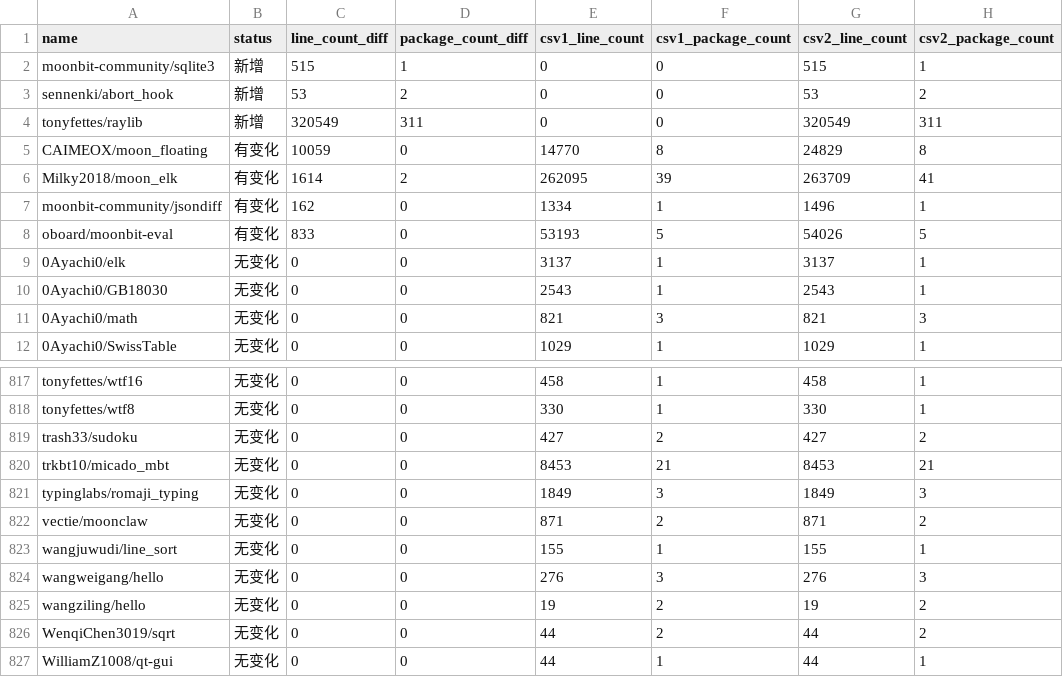
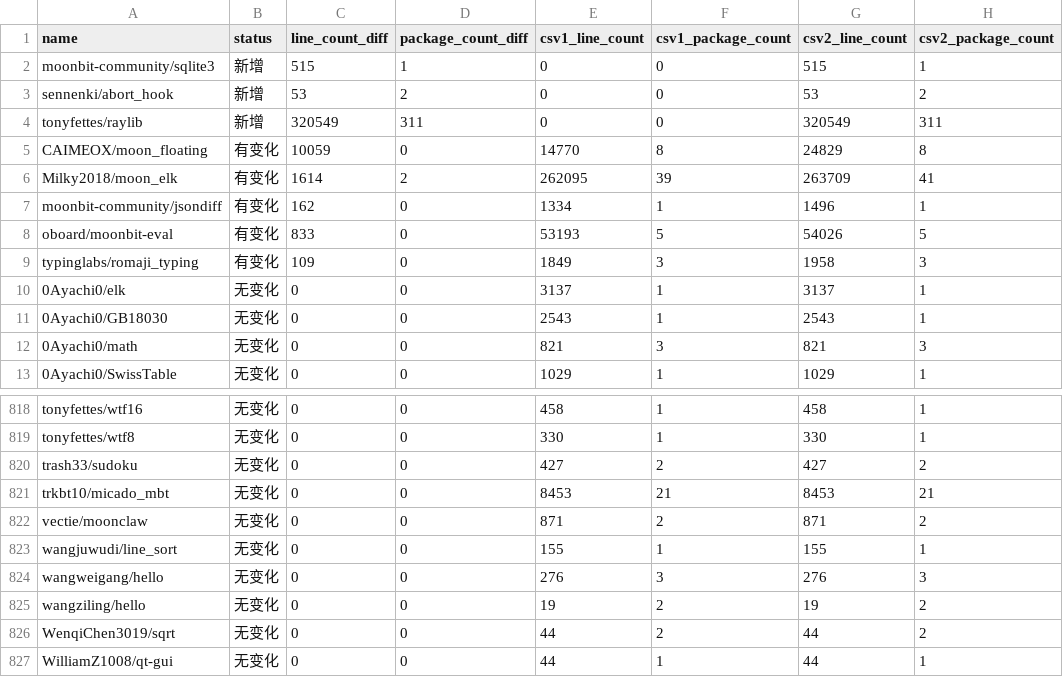
Before and after one commit to Pmemmm/MooncakesDailyData, a CSV file: diff/2026-02-26.diff.csv, drawn as a sheet; only a part is shown, gaps mark what is left out; removed rows and columns are numbered as before the commit, all else as after; the diff names each change by its address in the sheet, - before the commit and + after, or states it on an @@ line.

```diff
--- a/diff/2026-02-26.diff.csv
+++ b/diff/2026-02-26.diff.csv
+row 9: typinglabs/romaji_typing | 有变化 | 109 | 0 | 1849 | 3 | 1958 | 3
-row 821: typinglabs/romaji_typing | 无变化 | 0 | 0 | 1849 | 3 | 1849 | 3
```
Also changed, not shown: data/2026-02-26.csv.
